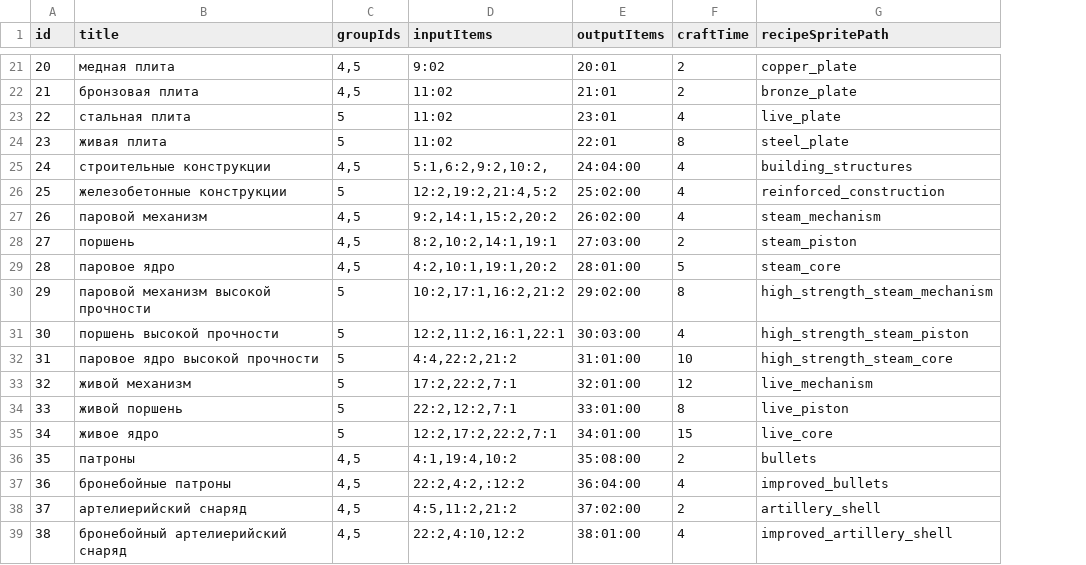
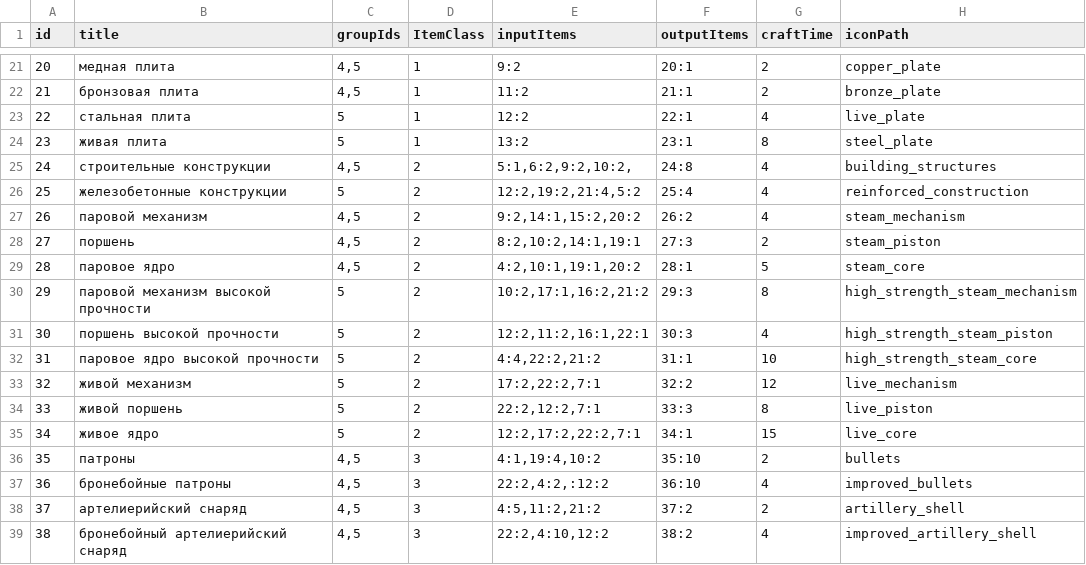
Before and after one commit to EKLEA/Lux-Machina, a CSV file: Assets/Resources/Configs/Tables/Recipes.csv, drawn as a sheet; only a part is shown, gaps mark what is left out; addresses are those after the commit; the diff covers the shown part only; the diff names each change by its address in the sheet, - before the commit and + after, or states it on an @@ line.

```diff
--- a/Assets/Resources/Configs/Tables/Recipes.csv
+++ b/Assets/Resources/Configs/Tables/Recipes.csv
+column D (ItemClass), rows 21-39: 1 | 1 | 1 | 1 | 2 | 2 | 2 | 2 | 2 | 2 | 2 | 2 | 2 | 2 | 2 | 3 | 3 | 3 | 3
-H1: recipeSpritePath
+H1: iconPath
-E21 (inputItems): 9:02
+E21 (inputItems): 9:2
-F21 (outputItems): 20:01
+F21 (outputItems): 20:1
-E22 (inputItems): 11:02
+E22 (inputItems): 11:2
-F22 (outputItems): 21:01
+F22 (outputItems): 21:1
-E23 (inputItems): 11:02
+E23 (inputItems): 12:2
-F23 (outputItems): 23:01
+F23 (outputItems): 22:1
-E24 (inputItems): 11:02
+E24 (inputItems): 13:2
-F24 (outputItems): 22:01
+F24 (outputItems): 23:1
-F25 (outputItems): 24:04:00
+F25 (outputItems): 24:8
-F26 (outputItems): 25:02:00
+F26 (outputItems): 25:4
-F27 (outputItems): 26:02:00
+F27 (outputItems): 26:2
-F28 (outputItems): 27:03:00
+F28 (outputItems): 27:3
-F29 (outputItems): 28:01:00
+F29 (outputItems): 28:1
-F30 (outputItems): 29:02:00
+F30 (outputItems): 29:3
-F31 (outputItems): 30:03:00
+F31 (outputItems): 30:3
-F32 (outputItems): 31:01:00
+F32 (outputItems): 31:1
-F33 (outputItems): 32:01:00
+F33 (outputItems): 32:2
-F34 (outputItems): 33:01:00
+F34 (outputItems): 33:3
-F35 (outputItems): 34:01:00
+F35 (outputItems): 34:1
-F36 (outputItems): 35:08:00
+F36 (outputItems): 35:10
-F37 (outputItems): 36:04:00
+F37 (outputItems): 36:10
-F38 (outputItems): 37:02:00
+F38 (outputItems): 37:2
-F39 (outputItems): 38:01:00
+F39 (outputItems): 38:2
```
Also changed, not shown: 31 edited cells elsewhere in this file, 46 other files.
